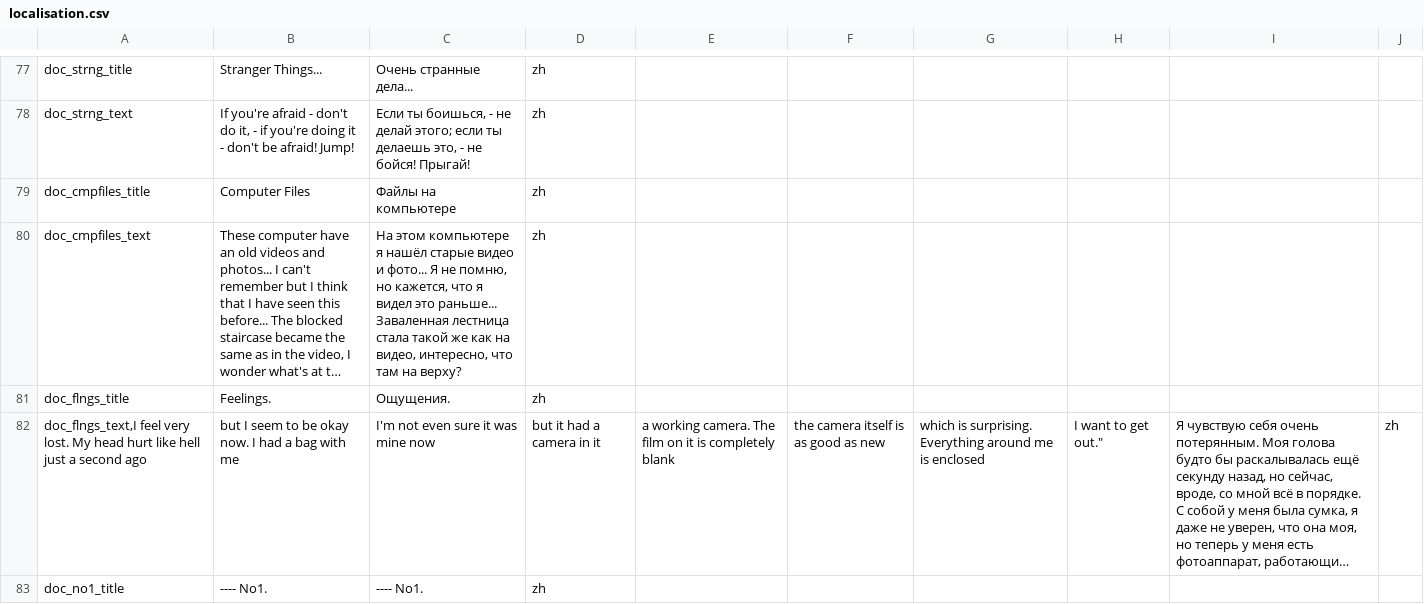
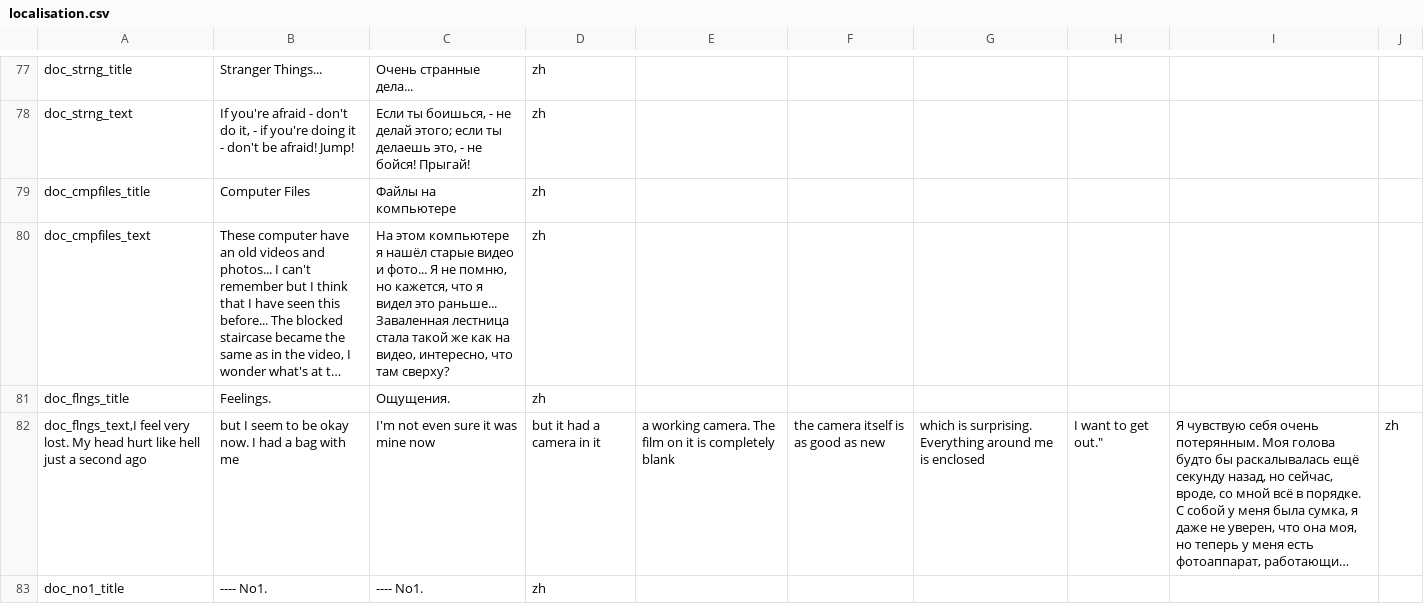
Before and after one commit to LOK1fx/MemoryGame, a CSV file: Assets/_Game/Localization/Resources/UTF8/localisation.csv, drawn as a sheet; only a part is shown, gaps mark what is left out; long unchanged cells end in …; the diff names each change by its address in the sheet, - before the commit and + after, or states it on an @@ line.

```diff
--- a/Assets/_Game/Localization/Resources/UTF8/localisation.csv
+++ b/Assets/_Game/Localization/Resources/UTF8/localisation.csv
-C80: …что там на верху?
+C80: …что там сверху?
```
Also changed, not shown: 4 other files.
